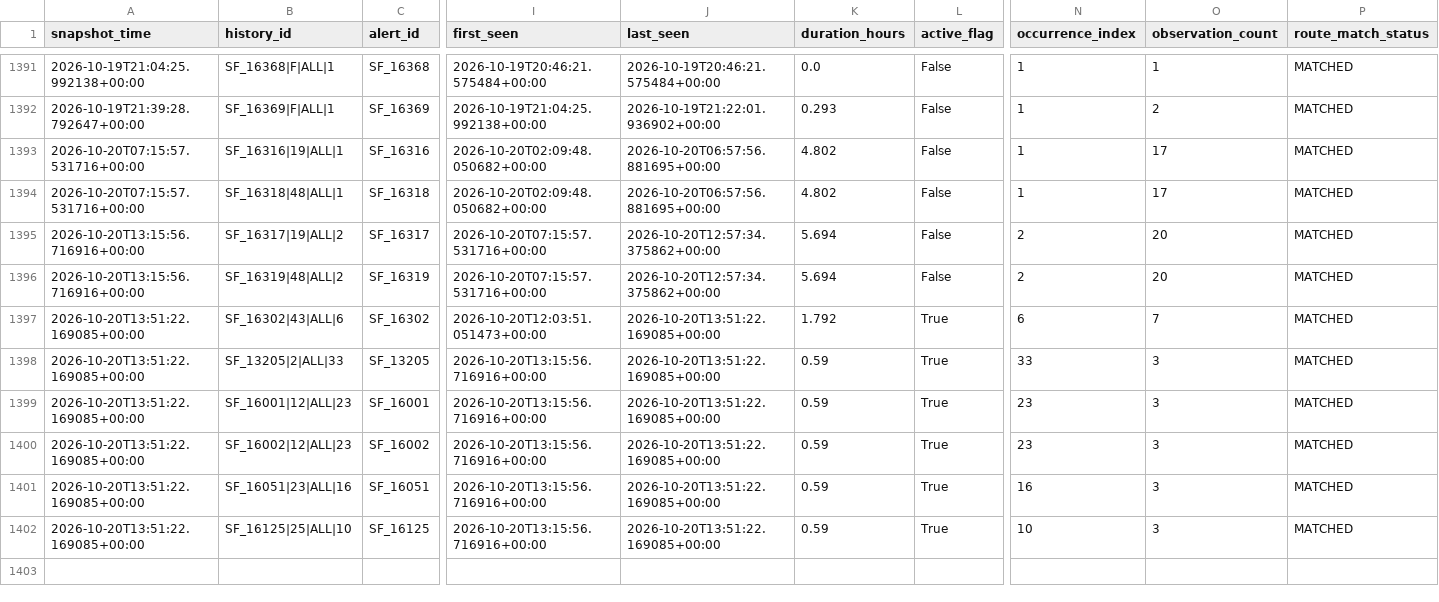
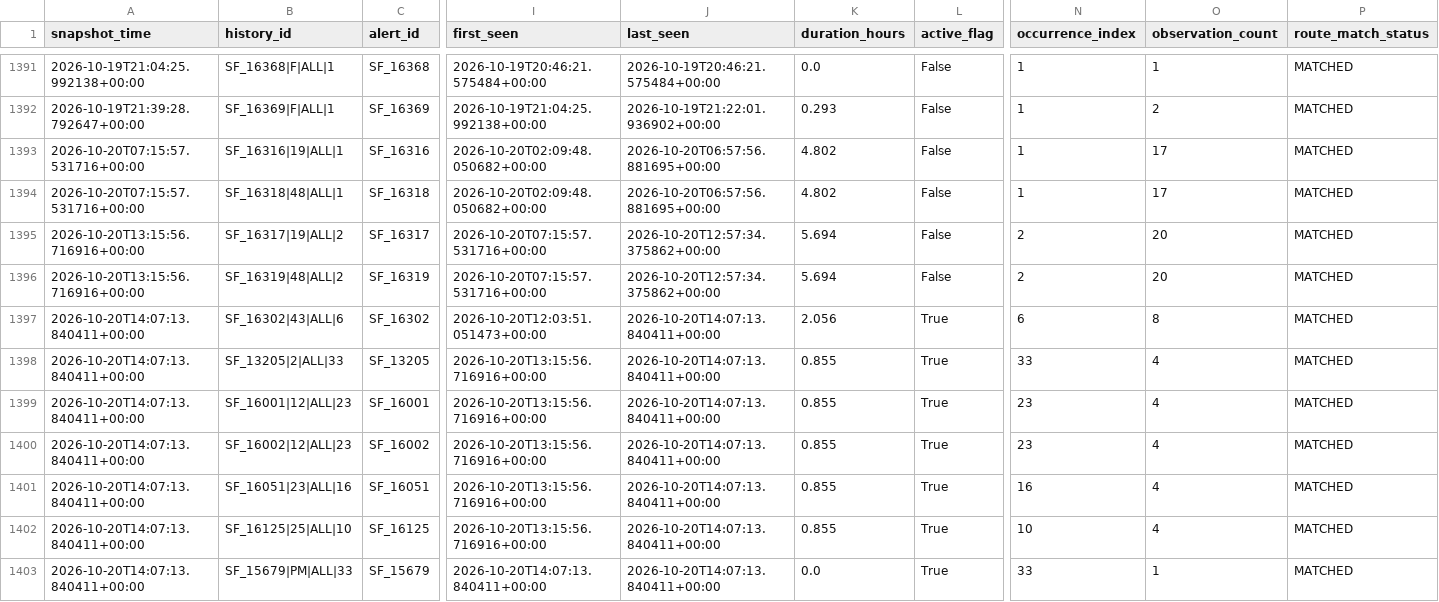
Before and after one commit to ksitcode00/sf-transit-pulse-site, a CSV file: site/data/tableau/feature6_service_disruptions.csv, drawn as a sheet; only a part is shown, gaps mark what is left out; rows hold the shown columns only; the diff covers the shown part only; the diff names each change by its address in the sheet, - before the commit and + after, or states it on an @@ line.

```diff
--- a/site/data/tableau/feature6_service_disruptions.csv
+++ b/site/data/tableau/feature6_service_disruptions.csv
-A1397:A1402 (snapshot_time): 2026-10-20T13:51:22.169085+00:00
+A1397:A1402 (snapshot_time): 2026-10-20T14:07:13.840411+00:00
-J1397:J1402 (last_seen): 2026-10-20T13:51:22.169085+00:00
+J1397:J1402 (last_seen): 2026-10-20T14:07:13.840411+00:00
-K1397 (duration_hours): 1.792
+K1397 (duration_hours): 2.056
-O1397 (observation_count): 7
+O1397 (observation_count): 8
-K1398:K1402 (duration_hours): 0.59
+K1398:K1402 (duration_hours): 0.855
-O1398:O1402 (observation_count): 3
+O1398:O1402 (observation_count): 4
+row 1403: 2026-10-20T14:07:13.840411+00:00 | SF_15679|PM|ALL|33 | SF_15679 | 2026-10-20T14:07:13.840411+00:00 | 2026-10-20T14:07:13.840411+00:00 | 0.0 | True | 33 | 1 | MATCHED
```
Also changed, not shown: 6 added rows and 32 edited cells elsewhere in this file, 5 other files.
